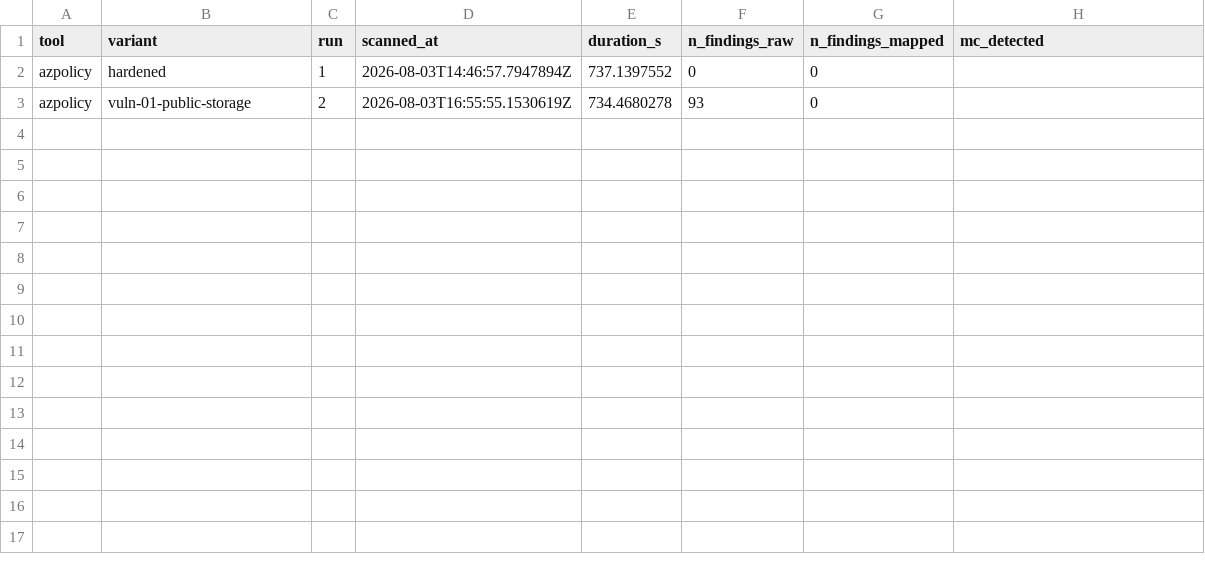
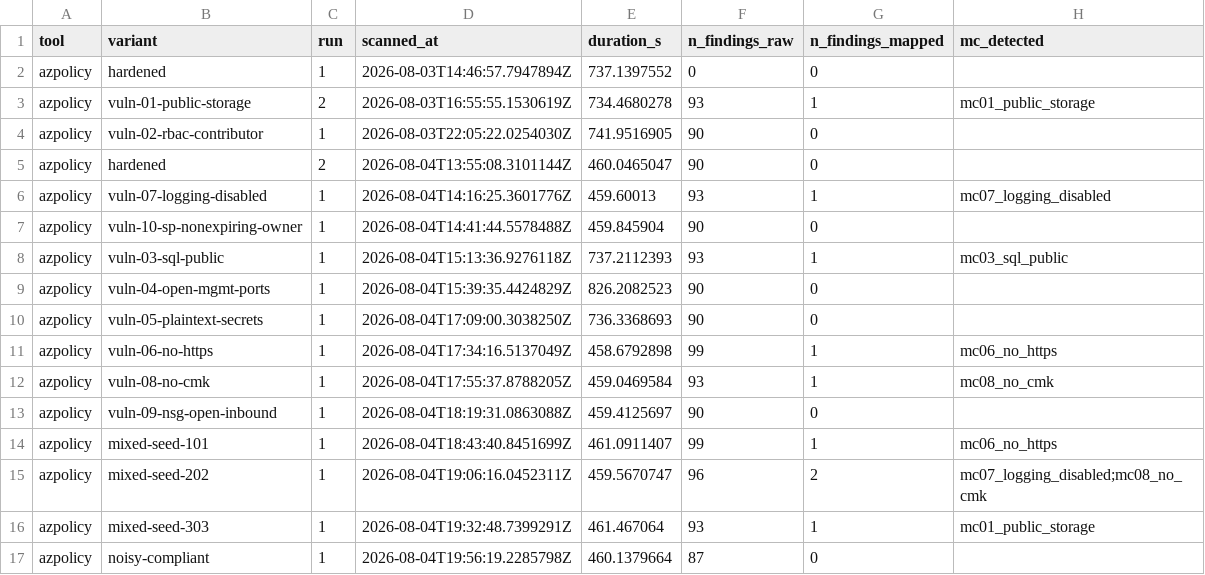
Before and after one commit to sammyonyekwere/fintech-misconfig-benchmark, a CSV file: results/policy_scan_log.csv, drawn as a sheet.

Commit message:
feat: add what-if policy tier, map deployed-state rules, and fix harness issues
- Add harness/policy_whatif_scan.ps1, introducing a detection tier that
  evaluates custom deny-effect Azure Policy definitions against a proposed
  Terraform apply. This is separate from the deployed-state tier, which
  evaluates already-deployed resources.
- Add harness/policies/*.json for mc01, mc03, mc04, mc06, and mc09.
  End-to-end validation confirms mc01, mc03, mc04, and mc06 correctly
  block applies and report the expected denied_by policy. mc09 was
  verified independently via compliance scans but did not trigger during
  four apply attempts; this unresolved behavior is documented as a
  separate finding rather than being counted as detected or excluded.
- Populate $PolicyRuleMap in deployed_state_policy_scan.ps1 with six
  verified policyDefinitionReferenceId → mc0X mappings derived by
  comparing every benchmark variant against a hardened baseline. This
  achieves verified coverage for mc01, mc03, mc06, mc07, and mc08 with
  zero false positives. Mixed variants match their exact ground-truth
  flags without spillover. mc07 is uniquely detected by the deployed-state
  tier, providing empirical evidence that the three detection tiers are
  complementary.
- Fix scripts/run_variant.sh so Terraform stderr is captured in apply
  logs (2>&1 before tee). Policy denial errors are emitted on stderr, so
  previous harness runs missed real denials even though they appeared in
  the console.
- Fix modules/baseline/main.tf by preventing the CMK
  expiration_date from being recalculated on every plan. Add
  lifecycle.ignore_changes so the value is only set at creation,
  eliminating unnecessary key recreation and intermittent failures caused
  by Key Vault soft-delete timing.
- Improve policy_whatif_scan.ps1 by fixing policy-name extraction,
  preserving live subprocess output during execution, and allowing
  duplicate variant/run results to overwrite existing CSV rows during
  repeated testing.
- Rewrite README.md into a complete reproduction guide with prerequisites,
  one-time setup instructions, and walkthroughs for all three detection
  tiers, including documentation for the one-time what-if policy setup.

```diff
--- a/results/policy_scan_log.csv
+++ b/results/policy_scan_log.csv
@@ -2,2 +2,16 @@ tool,variant,run,scanned_at,duration_s,n_findings_raw,n_findings_mapped,mc_detec
 azpolicy,hardened,1,2026-08-03T14:46:57.7947894Z,737.1397552,0,0,
-azpolicy,vuln-01-public-storage,2,2026-08-03T16:55:55.1530619Z,734.4680278,93,0,
+azpolicy,vuln-01-public-storage,2,2026-08-03T16:55:55.1530619Z,734.4680278,93,1,mc01_public_storage
+azpolicy,vuln-02-rbac-contributor,1,2026-08-03T22:05:22.0254030Z,741.9516905,90,0,
+azpolicy,hardened,2,2026-08-04T13:55:08.3101144Z,460.0465047,90,0,
+azpolicy,vuln-07-logging-disabled,1,2026-08-04T14:16:25.3601776Z,459.60013,93,1,mc07_logging_disabled
+azpolicy,vuln-10-sp-nonexpiring-owner,1,2026-08-04T14:41:44.5578488Z,459.845904,90,0,
+azpolicy,vuln-03-sql-public,1,2026-08-04T15:13:36.9276118Z,737.2112393,93,1,mc03_sql_public
+azpolicy,vuln-04-open-mgmt-ports,1,2026-08-04T15:39:35.4424829Z,826.2082523,90,0,
+azpolicy,vuln-05-plaintext-secrets,1,2026-08-04T17:09:00.3038250Z,736.3368693,90,0,
+azpolicy,vuln-06-no-https,1,2026-08-04T17:34:16.5137049Z,458.6792898,99,1,mc06_no_https
+azpolicy,vuln-08-no-cmk,1,2026-08-04T17:55:37.8788205Z,459.0469584,93,1,mc08_no_cmk
+azpolicy,vuln-09-nsg-open-inbound,1,2026-08-04T18:19:31.0863088Z,459.4125697,90,0,
+azpolicy,mixed-seed-101,1,2026-08-04T18:43:40.8451699Z,461.0911407,99,1,mc06_no_https
+azpolicy,mixed-seed-202,1,2026-08-04T19:06:16.0452311Z,459.5670747,96,2,mc07_logging_disabled;mc08_no_cmk
+azpolicy,mixed-seed-303,1,2026-08-04T19:32:48.7399291Z,461.467064,93,1,mc01_public_storage
+azpolicy,noisy-compliant,1,2026-08-04T19:56:19.2285798Z,460.1379664,87,0,
```
Also changed, not shown: results/run_log.csv, 45 other files.
